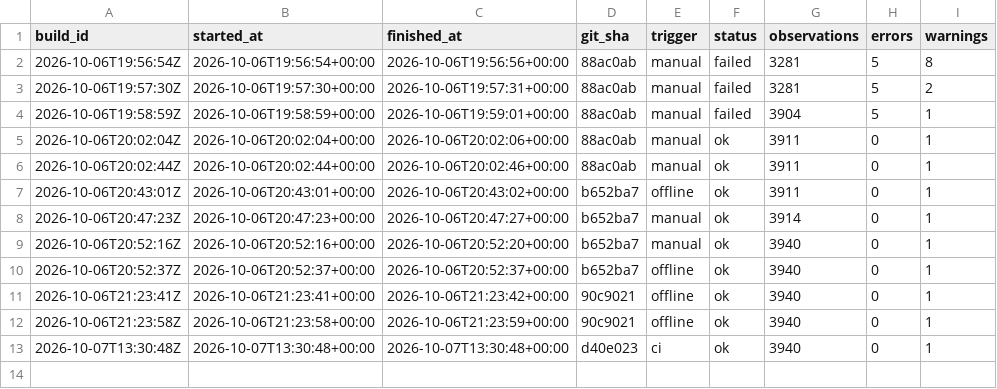
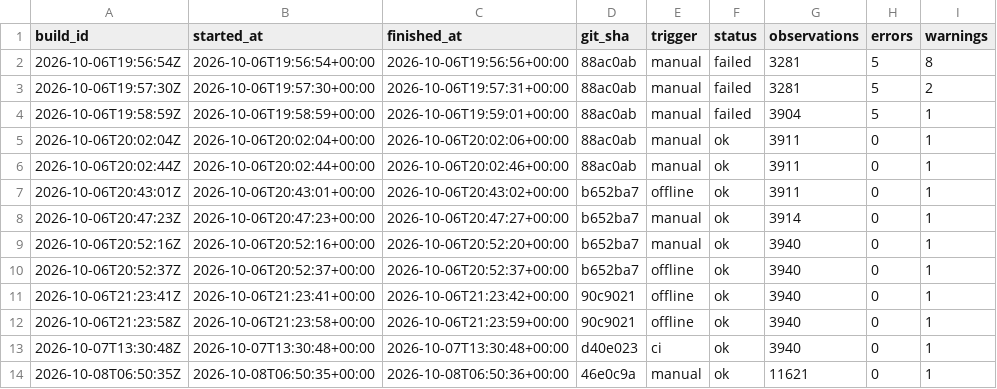
Before and after one commit to xternal/public-ledger, a CSV file: data/build/history/runs.csv, drawn as a sheet.

```diff
--- a/data/build/history/runs.csv
+++ b/data/build/history/runs.csv
@@ -13 +13,2 @@ build_id,started_at,finished_at,git_sha,trigger,status,observations,errors,warni
 2026-10-07T13:30:48Z,2026-10-07T13:30:48+00:00,2026-10-07T13:30:48+00:00,d40e023,ci,ok,3940,0,1
+2026-10-08T06:50:35Z,2026-10-08T06:50:35+00:00,2026-10-08T06:50:36+00:00,46e0c9a,manual,ok,11621,0,1
```
Also changed, not shown: data/build/history/checks.csv, 7 other files.
